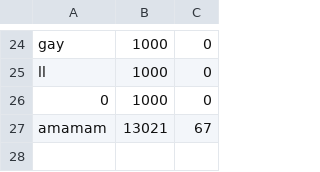
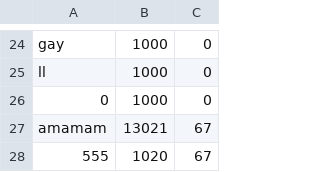
Before and after one commit to hyun090305/ClassRoyale, a CSV file: data/accounts.csv, drawn as a sheet; only a part is shown, gaps mark what is left out.

Commit message:
data update

```diff
--- a/data/accounts.csv
+++ b/data/accounts.csv
@@ -27 +27,2 @@ ll,1000,0
 amamam,13021,67
+555,1020,67
```
Also changed, not shown: data/users.csv, 1 other file.
